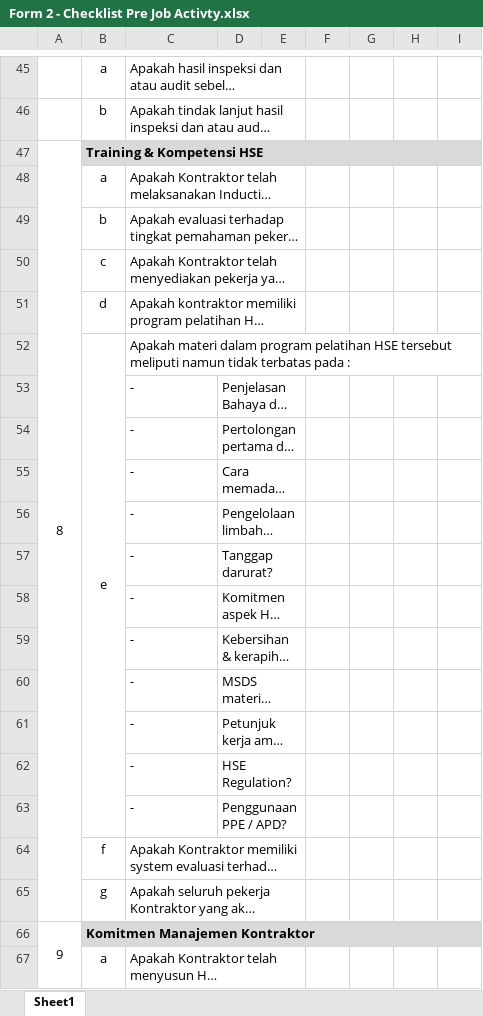
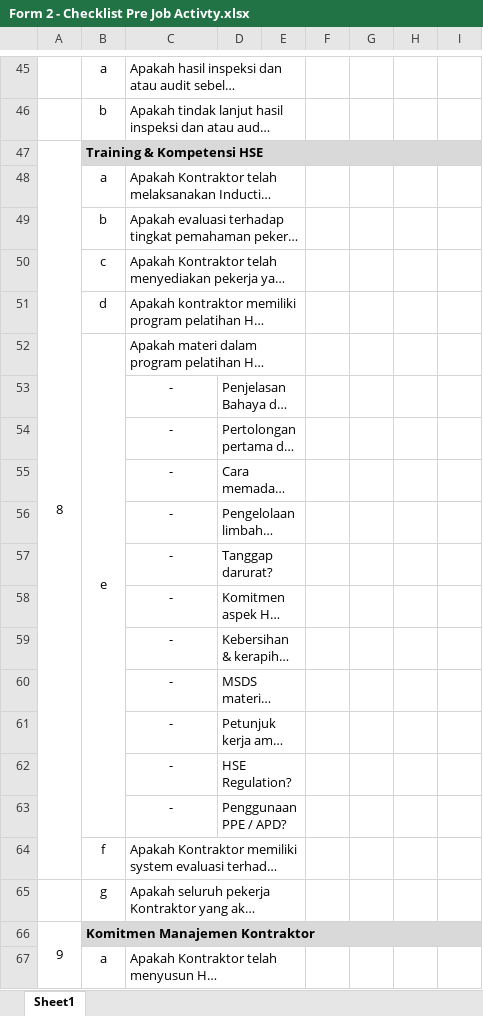
Before and after one commit to susantohenri/ecsms, an Excel workbook: excels/Form 2 - Checklist Pre Job Activty.xlsx, sheet Sheet1, drawn as a sheet; only a part is shown, gaps mark what is left out; long unchanged cells end in …; values as stored, in another font and other column widths than the file's, no borders; charts and pictures not drawn; removed rows and columns are numbered as before the commit, all else as after; the diff covers the shown part only; the diff names each change by its address in the sheet, - before the commit and + after, or states it on an @@ line.

```diff
--- a/excels/Form 2 - Checklist Pre Job Activty.xlsx (sheet Sheet1)
+++ b/excels/Form 2 - Checklist Pre Job Activty.xlsx (sheet Sheet1)
-A47:A65 merged
+A47:A64 merged
+C52:E52 merged
-C53:C63 alignment: left
+C53:C63 alignment: center
```
Also changed, not shown: 2 added rows, 2 removed rows, 6 edited cells and merged cells elsewhere in this sheet, charts or pictures, 2 other files.
